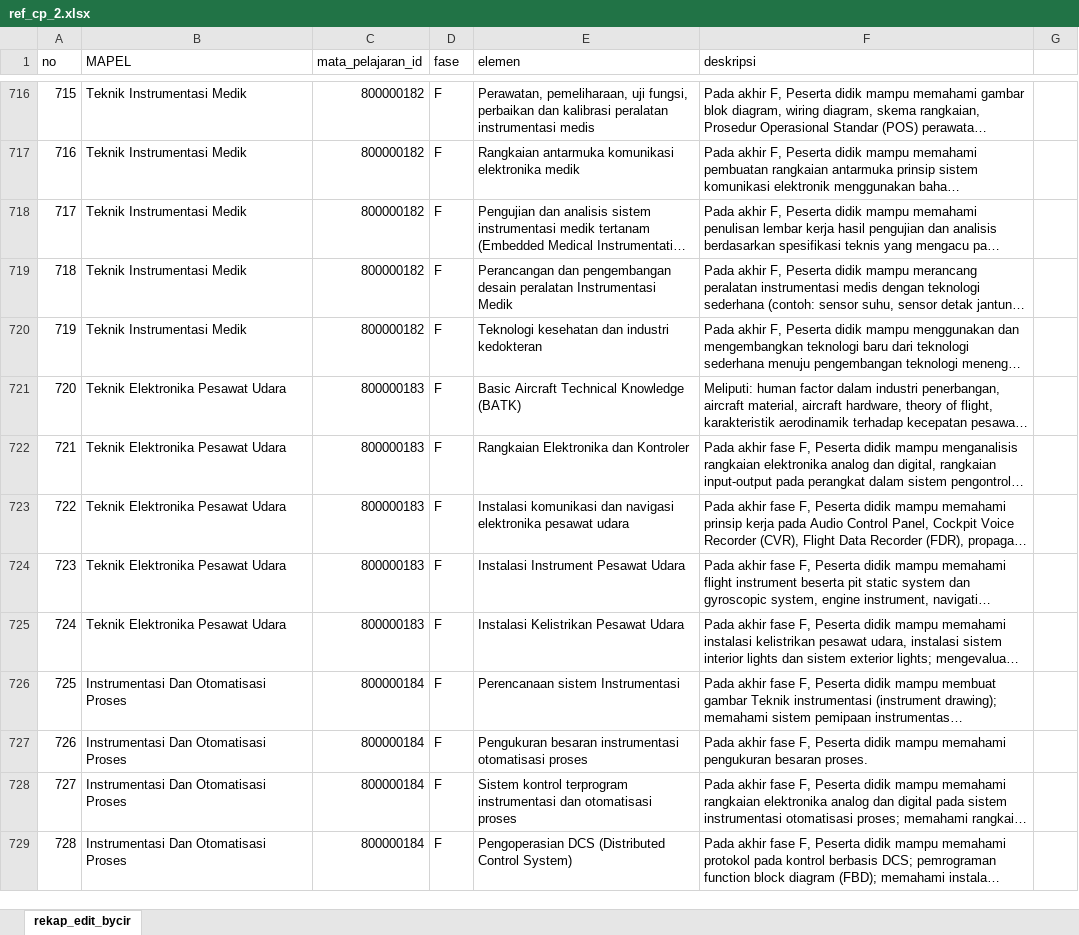
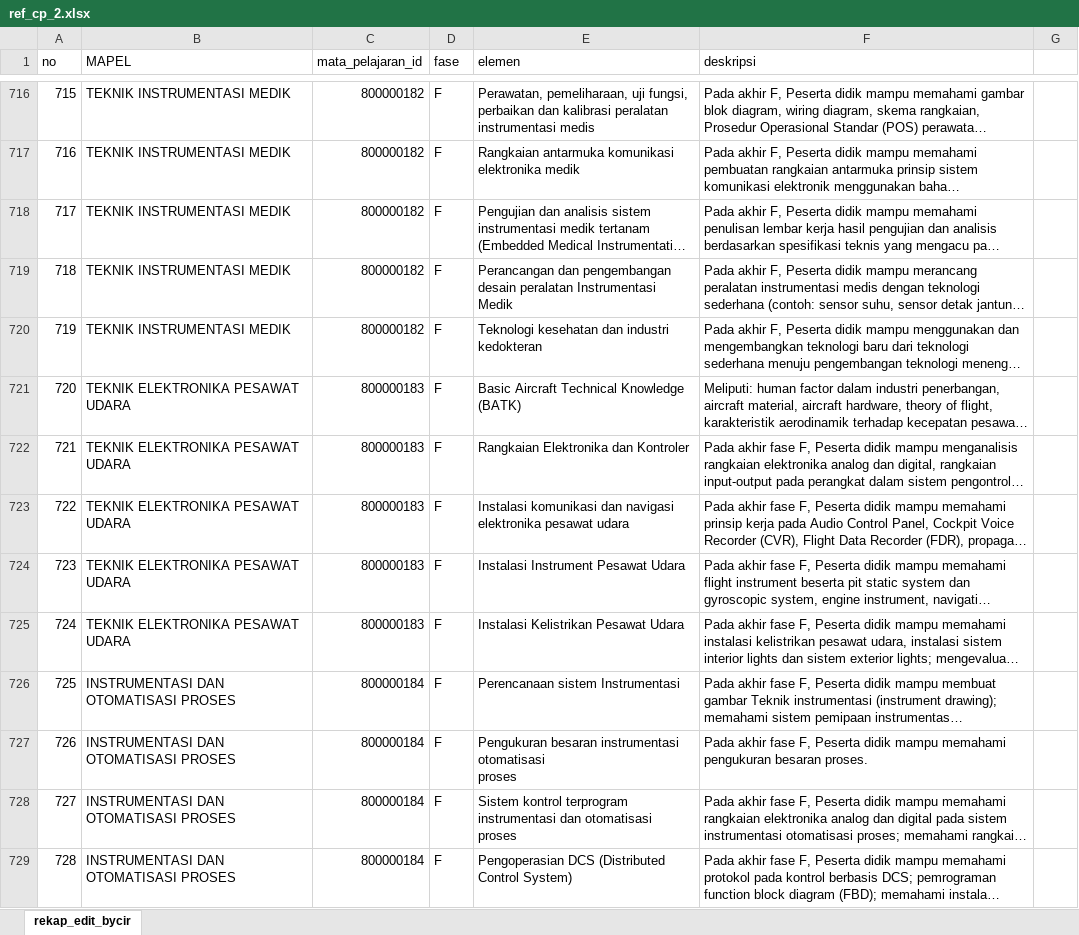
Before and after one commit to eraporsmk/erapor6, an Excel workbook: public/templates/ref_cp_2.xlsx, sheet rekap_edit_bycir, drawn as a sheet; only a part is shown, gaps mark what is left out; long unchanged cells end in …; values as stored, in another font and other column widths than the file's, no cell formats; conditional formats not drawn; ↵ is a line break in a cell; the diff covers the shown part only; the diff names each change by its address in the sheet, - before the commit and + after, or states it on an @@ line.

```diff
--- a/public/templates/ref_cp_2.xlsx (sheet rekap_edit_bycir)
+++ b/public/templates/ref_cp_2.xlsx (sheet rekap_edit_bycir)
-B716:B720 (MAPEL): Teknik Instrumentasi Medik
+B716:B720 (MAPEL): TEKNIK INSTRUMENTASI MEDIK
-B721:B725 (MAPEL): Teknik Elektronika Pesawat Udara
+B721:B725 (MAPEL): TEKNIK ELEKTRONIKA PESAWAT UDARA
-B726:B729 (MAPEL): Instrumentasi Dan Otomatisasi Proses
+B726:B729 (MAPEL): INSTRUMENTASI DAN OTOMATISASI PROSES
-E727 (elemen): …otomatisasi proses
+E727 (elemen): …otomatisasi ↵ proses
```
Also changed, not shown: 34 added rows, 26 removed rows, 1260 edited cells and row numbers in column A elsewhere in this sheet, cell formats, 4 other files.
